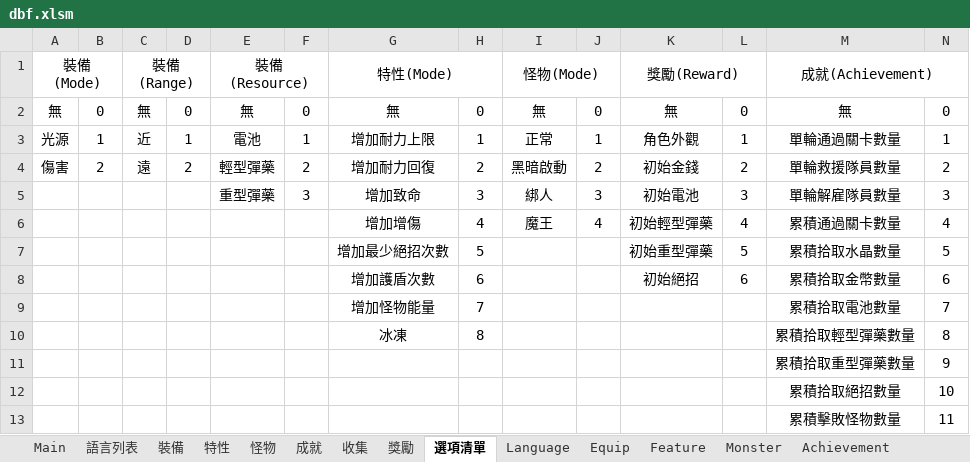
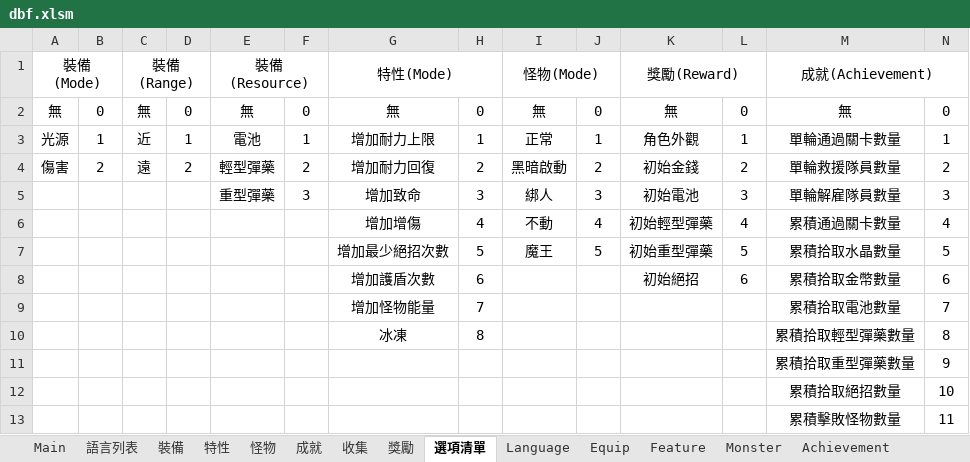
Before and after one commit to yinweli/project_acg, an Excel workbook: Doc/dbf.xlsm, sheet 選項清單, drawn as a sheet; values as stored, in another font and other column widths than the file's, no borders; the diff names each change by its address in the sheet, - before the commit and + after, or states it on an @@ line.

```diff
--- a/Doc/dbf.xlsm (sheet 選項清單)
+++ b/Doc/dbf.xlsm (sheet 選項清單)
-I6: 魔王
+I6: 不動
-I7: (empty)
+I7: 魔王
-J7: (empty)
+J7: 5
```
Also changed, not shown: sheet Monster, sheet 怪物, formulas that keep their value, 1 other file.
